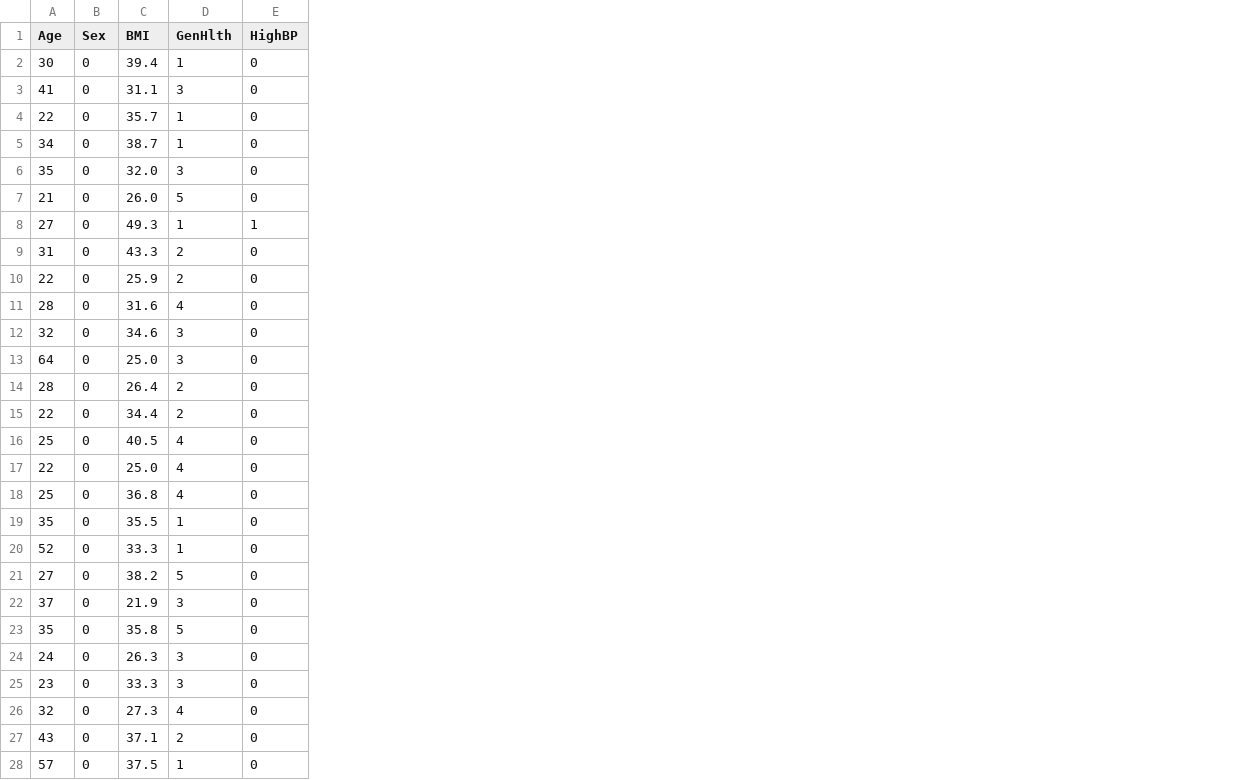
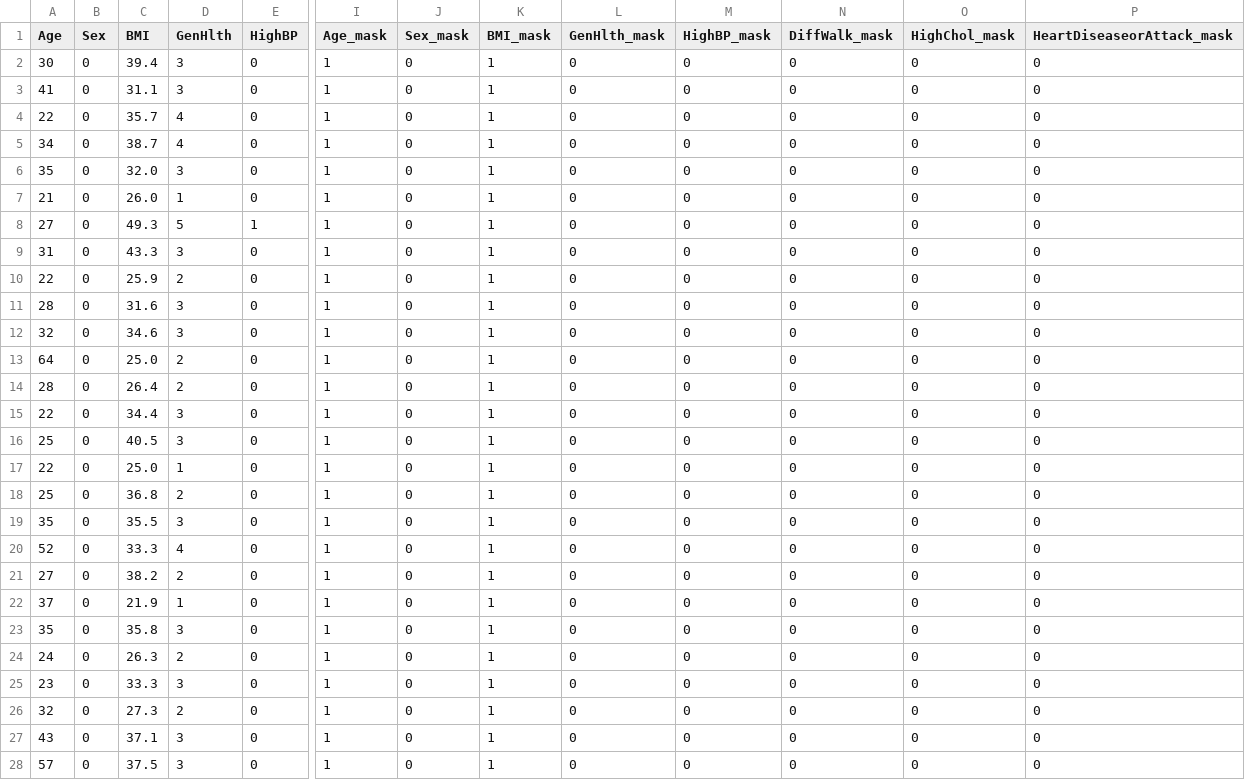
Before and after one commit to MadKeyboardArtist/5703-Federated-Model, a CSV file: Datasets/tabular_3/diabetes_3_test.csv, drawn as a sheet; only a part is shown, gaps mark what is left out; the diff covers the shown part only; the diff names each change by its address in the sheet, - before the commit and + after, or states it on an @@ line.

Commit message:
Update tabular_2 (distribution shift) and add tabular_3 (semantic alignment + mask + descriptions)

```diff
--- a/Datasets/tabular_3/diabetes_3_test.csv
+++ b/Datasets/tabular_3/diabetes_3_test.csv
+column I (Age_mask), rows 2-28: all 1
+column J (Sex_mask), rows 2-28: all 0
+column K (BMI_mask), rows 2-28: all 1
+column L (GenHlth_mask), rows 2-28: all 0
+column M (HighBP_mask), rows 2-28: all 0
+column N (DiffWalk_mask), rows 2-28: all 0
+column O (HighChol_mask), rows 2-28: all 0
+column P (HeartDiseaseorAttack_mask), rows 2-28: all 0
-D2 (GenHlth): 1
+D2 (GenHlth): 3
-D4:D5 (GenHlth): 1
+D4:D5 (GenHlth): 4
-D7 (GenHlth): 5
+D7 (GenHlth): 1
-D8 (GenHlth): 1
+D8 (GenHlth): 5
-D9 (GenHlth): 2
+D9 (GenHlth): 3
-D11 (GenHlth): 4
+D11 (GenHlth): 3
-D13 (GenHlth): 3
+D13 (GenHlth): 2
-D15 (GenHlth): 2
+D15 (GenHlth): 3
-D16 (GenHlth): 4
+D16 (GenHlth): 3
-D17 (GenHlth): 4
+D17 (GenHlth): 1
-D18 (GenHlth): 4
+D18 (GenHlth): 2
-D19 (GenHlth): 1
+D19 (GenHlth): 3
-D20 (GenHlth): 1
+D20 (GenHlth): 4
-D21 (GenHlth): 5
+D21 (GenHlth): 2
-D22 (GenHlth): 3
+D22 (GenHlth): 1
-D23 (GenHlth): 5
+D23 (GenHlth): 3
-D24 (GenHlth): 3
+D24 (GenHlth): 2
-D26 (GenHlth): 4
+D26 (GenHlth): 2
-D27 (GenHlth): 2
+D27 (GenHlth): 3
-D28 (GenHlth): 1
+D28 (GenHlth): 3
```
Also changed, not shown: 110 edited cells elsewhere in this file, Datasets/tabular_3/diabetes_3_val.csv, 7 other files.
